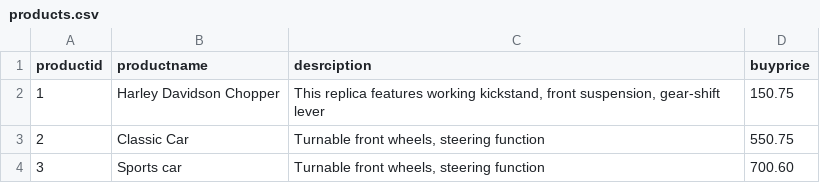
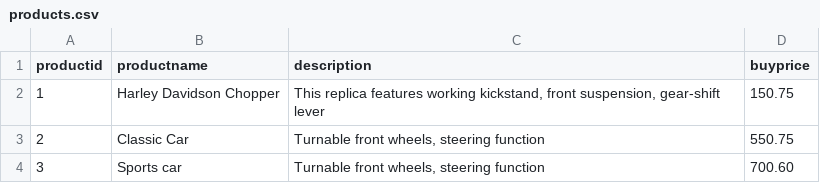
Before and after one commit to tebogoditse/SQL, a CSV file: Tables/products.csv, drawn as a sheet.

```diff
--- a/Tables/products.csv
+++ b/Tables/products.csv
@@ -1,2 +1,2 @@
-productid,productname,desrciption,buyprice
+productid,productname,description,buyprice
 1,Harley Davidson Chopper,"This replica features working kickstand, front suspension, gear-shift lever",150.75
```
Also changed, not shown: 2 other files.
